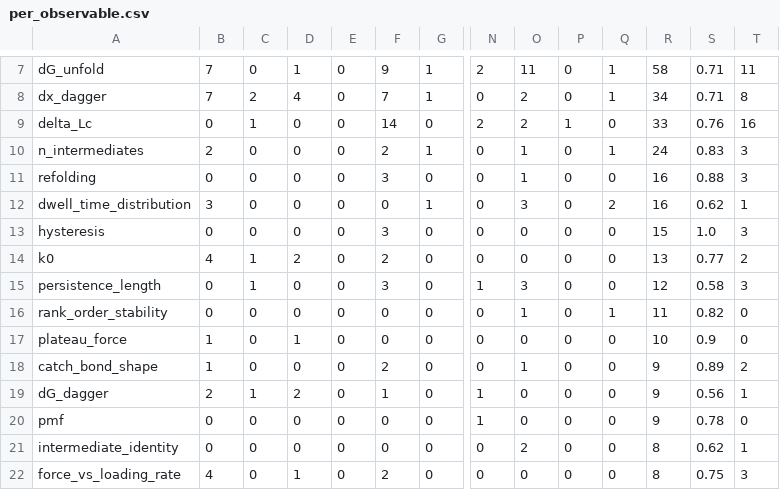
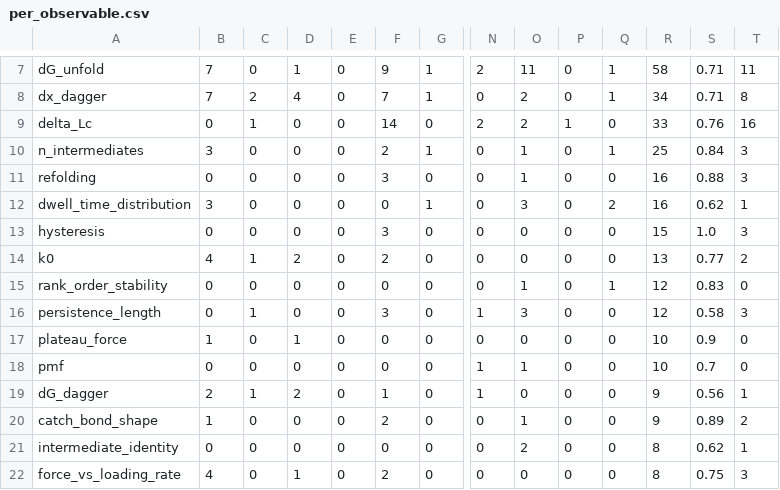
Before and after one commit to MattH55/smash-sim, a CSV file: data/views/per_observable.csv, drawn as a sheet; only a part is shown, gaps mark what is left out; removed rows and columns are numbered as before the commit, all else as after; rows hold the shown columns only; the diff names each change by its address in the sheet, - before the commit and + after, or states it on an @@ line.

```diff
--- a/data/views/per_observable.csv
+++ b/data/views/per_observable.csv
-B10: 2
+B10: 3
-R10: 24
+R10: 25
-S10: 0.83
+S10: 0.84
+row 15: rank_order_stability | 0 | 0 | 0 | 0 | 0 | 0 | 0 | 1 | 0 | 1 | 12 | 0.83 | 0
-row 16: rank_order_stability | 0 | 0 | 0 | 0 | 0 | 0 | 0 | 1 | 0 | 1 | 11 | 0.82 | 0
+row 18: pmf | 0 | 0 | 0 | 0 | 0 | 0 | 1 | 1 | 0 | 0 | 10 | 0.7 | 0
-row 20: pmf | 0 | 0 | 0 | 0 | 0 | 0 | 1 | 0 | 0 | 0 | 9 | 0.78 | 0
```
Also changed, not shown: data/30_missing.csv, data/views/arrows.csv, 5 other files.
